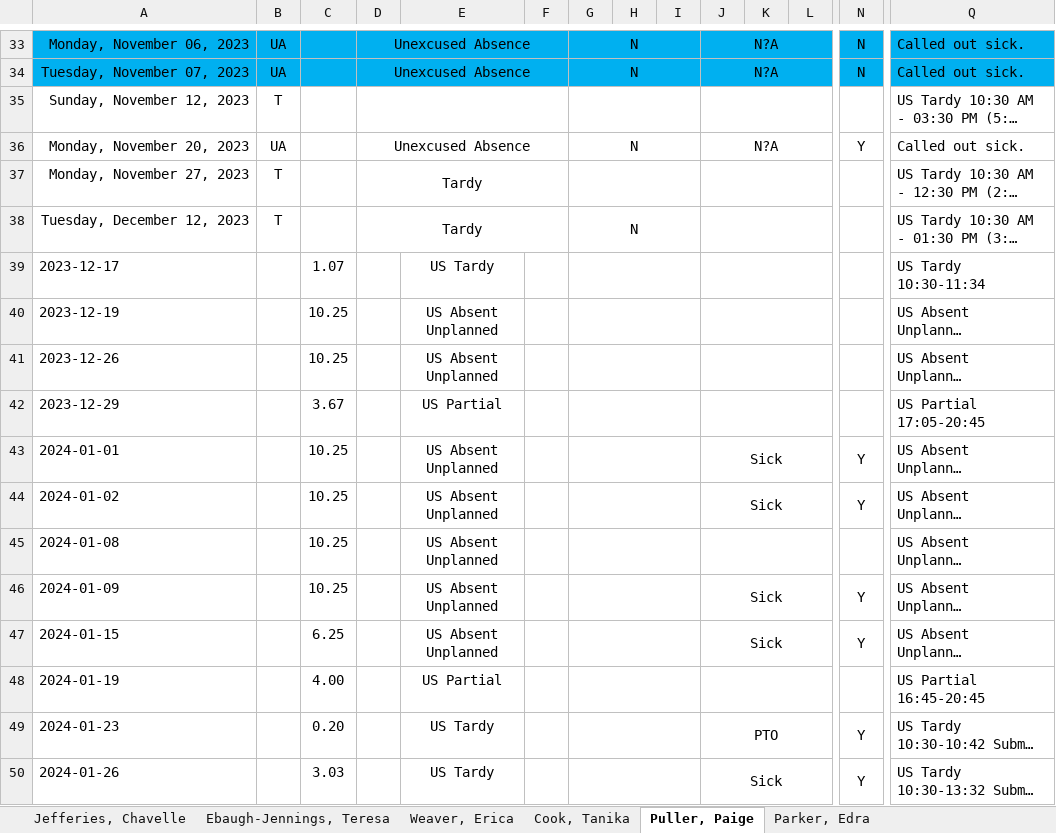
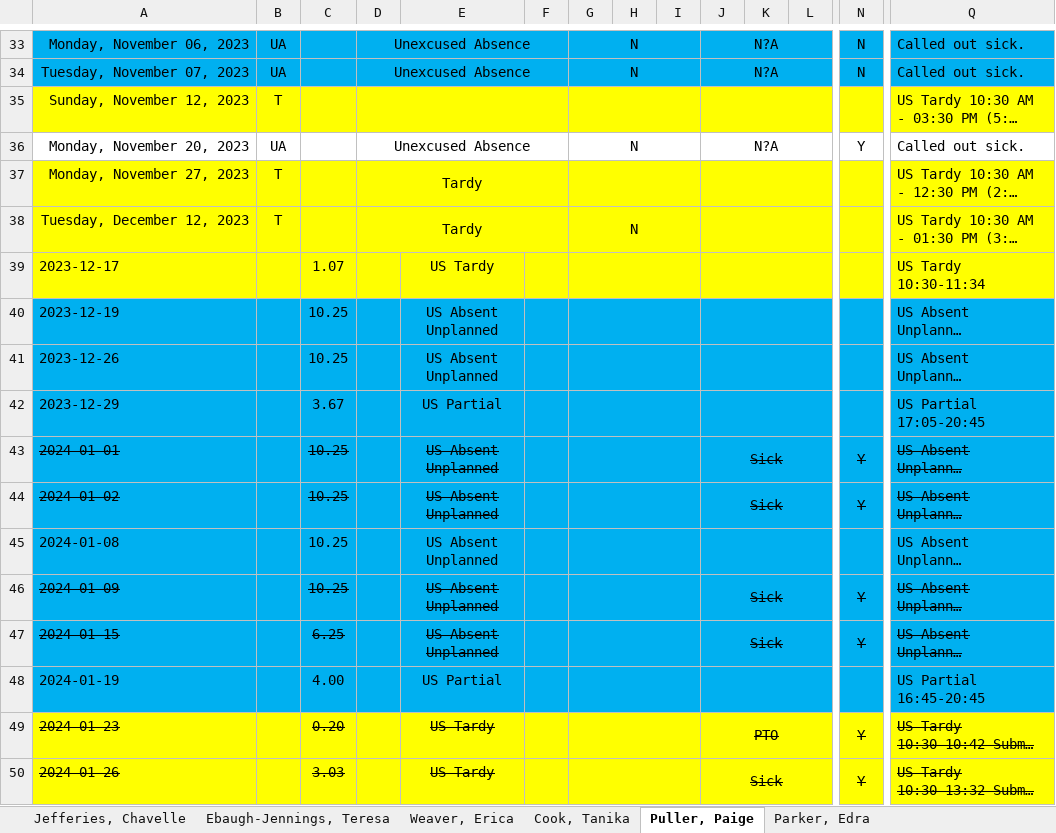
Before and after one commit to TimiMalomo/AttendanceTracker, an Excel workbook: attendancetracker_updated.xlsx, sheet Puller, Paige, drawn as a sheet; only a part is shown, gaps mark what is left out; long unchanged cells end in …; values as stored, in another font and other column widths than the file's, no borders; conditional formats not drawn; the diff covers the shown part only; the diff names each change by its address in the sheet, - before the commit and + after, or states it on an @@ line.

```diff
--- a/attendancetracker_updated.xlsx (sheet Puller, Paige)
+++ b/attendancetracker_updated.xlsx (sheet Puller, Paige)
-A35:Q35 fill: none
+A35:Q35 fill: #FFFF00
-A37:Q39 fill: none
+A37:Q39 fill: #FFFF00
-A40:Q48 fill: none
+A40:Q48 fill: #00B0F0
-A43:A44 strikethrough: off
+A43:A44 strikethrough: on
-C43:C44 strikethrough: off
+C43:C44 strikethrough: on
-E43:E44 strikethrough: off
+E43:E44 strikethrough: on
-J43:J44 strikethrough: off
+J43:J44 strikethrough: on
-N43:N44 strikethrough: off
+N43:N44 strikethrough: on
-Q43:Q44 strikethrough: off
+Q43:Q44 strikethrough: on
-A46:A47 strikethrough: off
+A46:A47 strikethrough: on
-C46:C47 strikethrough: off
+C46:C47 strikethrough: on
-E46:E47 strikethrough: off
+E46:E47 strikethrough: on
-J46:J47 strikethrough: off
+J46:J47 strikethrough: on
-N46:N47 strikethrough: off
+N46:N47 strikethrough: on
-Q46:Q47 strikethrough: off
+Q46:Q47 strikethrough: on
-A49:A50 strikethrough: off
+A49:A50 strikethrough: on
-A49:Q50 fill: none
+A49:Q50 fill: #FFFF00
-C49:C50 strikethrough: off
+C49:C50 strikethrough: on
-E49:E50 strikethrough: off
+E49:E50 strikethrough: on
-J49:J50 strikethrough: off
+J49:J50 strikethrough: on
-N49:N50 strikethrough: off
+N49:N50 strikethrough: on
-Q49:Q50 strikethrough: off
+Q49:Q50 strikethrough: on
```
Also changed, not shown: cell formats elsewhere in this sheet, sheet Ebaugh-Jennings, Teresa, sheet Parker, Edra, sheet Cook, Tanika, sheet Drayton, Tanya, sheet Pisieczko, Bettina, sheet Moore, Abraham, 3 more sheets, other sheet tabs.
